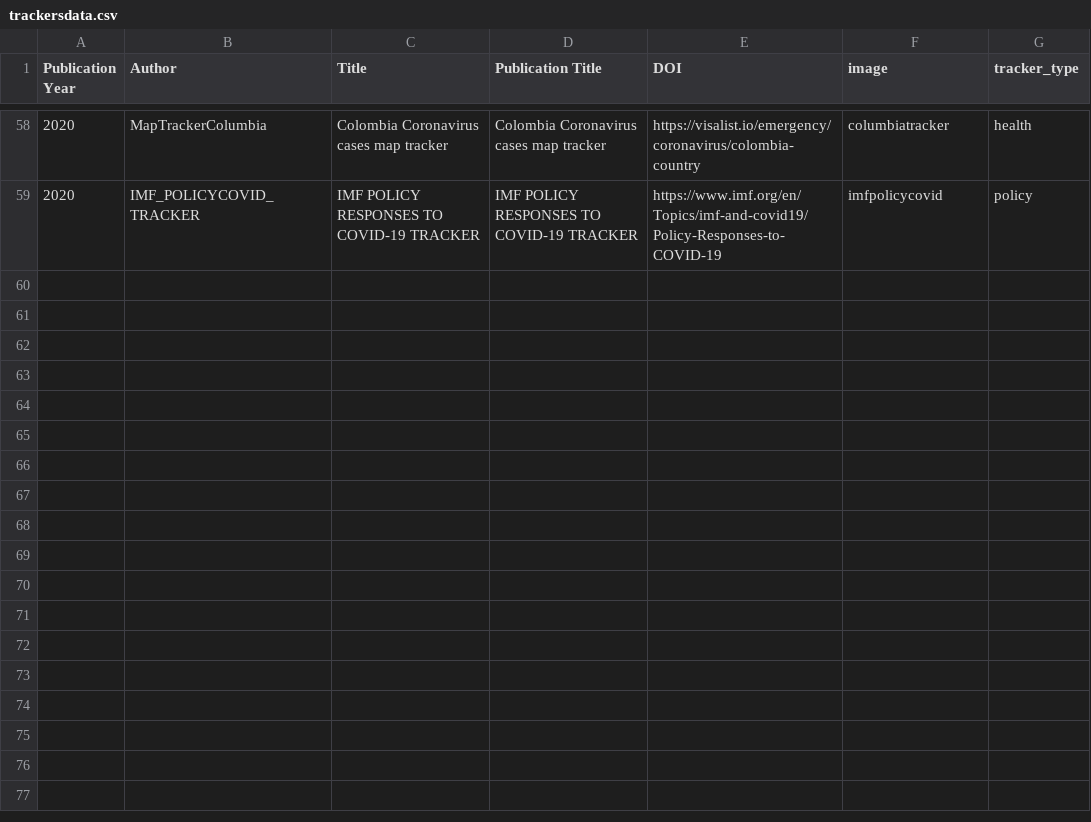
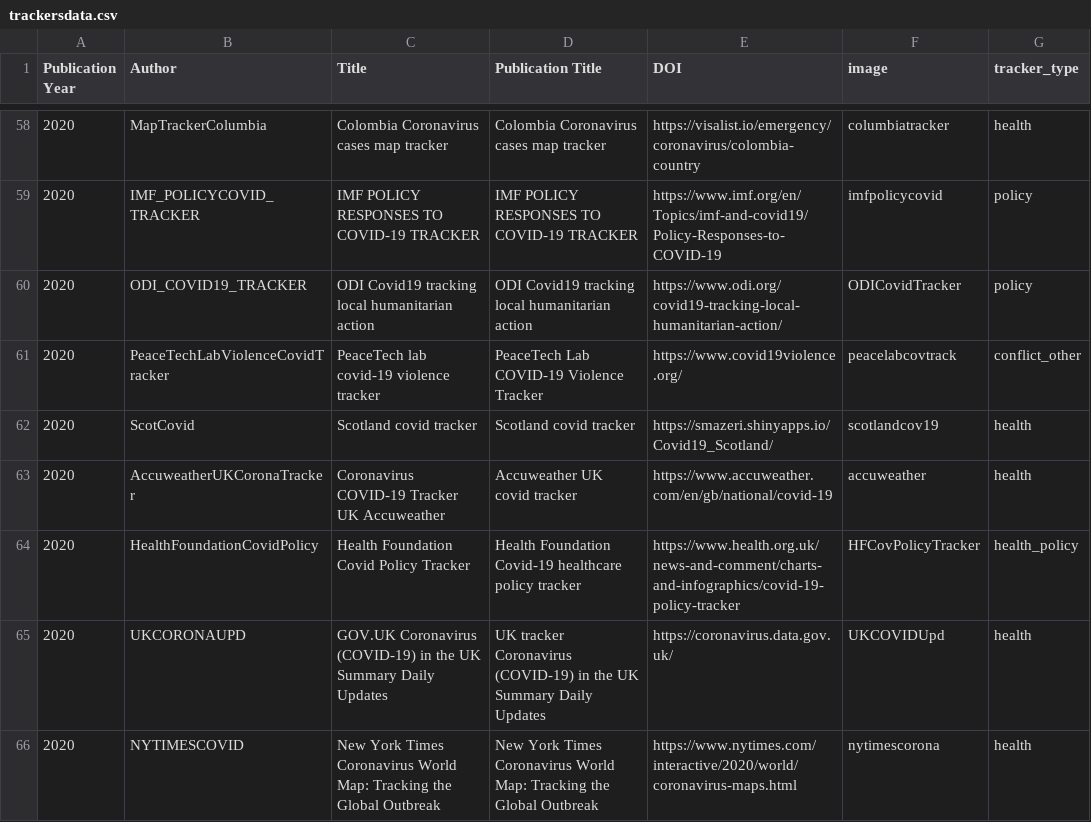
Before and after one commit to dbhatedin/CuratedTrackersLibrary, a CSV file: trackersdata.csv, drawn as a sheet; only a part is shown, gaps mark what is left out; the diff names each change by its address in the sheet, - before the commit and + after, or states it on an @@ line.

Commit message:
Update trackersdata.csv

```diff
--- a/trackersdata.csv
+++ b/trackersdata.csv
+row 60: 2020 | ODI_COVID19_TRACKER | ODI Covid19 tracking local humanitarian action | ODI Covid19 tracking local humanitarian action | https://www.odi.org/covid19-tracking-local-humanitarian-action/ | ODICovidTracker | policy
+row 61: 2020 | PeaceTechLabViolenceCovidTracker | PeaceTech lab covid-19 violence tracker | PeaceTech Lab COVID-19 Violence Tracker | https://www.covid19violence.org/ | peacelabcovtrack | conflict_other
+row 62: 2020 | ScotCovid | Scotland covid tracker | Scotland covid tracker | https://smazeri.shinyapps.io/Covid19_Scotland/ | scotlandcov19 | health
+row 63: 2020 | AccuweatherUKCoronaTracker | Coronavirus COVID-19 Tracker UK Accuweather | Accuweather UK covid tracker | https://www.accuweather.com/en/gb/national/covid-19 | accuweather | health
+row 64: 2020 | HealthFoundationCovidPolicy | Health Foundation Covid Policy Tracker | Health Foundation Covid-19 healthcare policy tracker | https://www.health.org.uk/news-and-comment/charts-and-infographics/covid-19-policy-tracker | HFCovPolicyTracker | health_policy
+row 65: 2020 | UKCORONAUPD | GOV.UK Coronavirus (COVID-19) in the UK Summary Daily Updates | UK tracker Coronavirus (COVID-19) in the UK Summary Daily Updates | https://coronavirus.data.gov.uk/ | UKCOVIDUpd | health
+row 66: 2020 | NYTIMESCOVID | New York Times Coronavirus World Map: Tracking the Global Outbreak | New York Times Coronavirus World Map: Tracking the Global Outbreak | https://www.nytimes.com/interactive/2020/world/coronavirus-maps.html | nytimescorona | health
```
